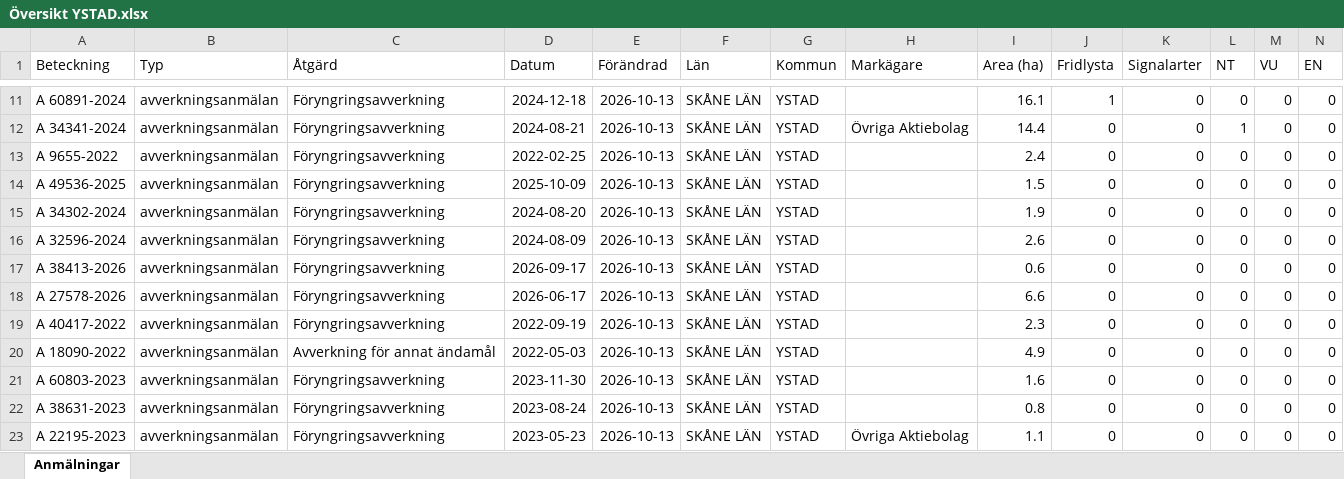
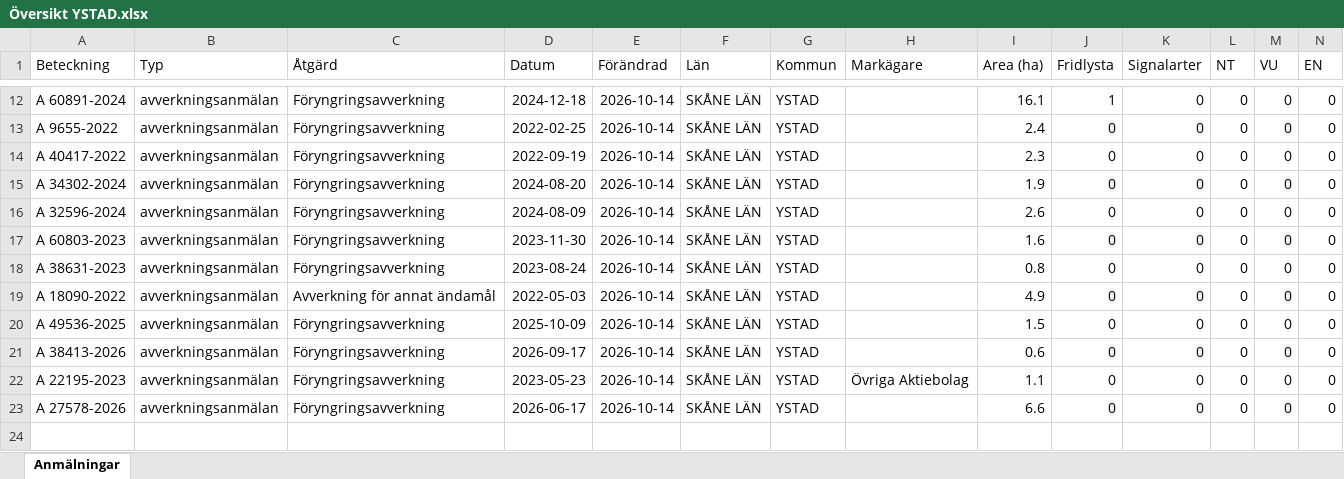
Before and after one commit to klasma/Logging_1286, an Excel workbook: Översikt YSTAD.xlsx, sheet Anmälningar, drawn as a sheet; only a part is shown, gaps mark what is left out; values as stored, in another font and other column widths than the file's, no borders; removed rows and columns are numbered as before the commit, all else as after; rows hold the shown columns only; the diff covers the shown part only; the diff names each change by its address in the sheet, - before the commit and + after, or states it on an @@ line.

```diff
--- a/Översikt YSTAD.xlsx (sheet Anmälningar)
+++ b/Översikt YSTAD.xlsx (sheet Anmälningar)
-E12 (Förändrad): 2026-10-13
+E12 (Förändrad): 2026-10-14
-row 12: A 34341-2024 | avverkningsanmälan | Föryngringsavverkning | 2024-08-21 | 2026-10-13 | SKÅNE LÄN | YSTAD | Övriga Aktiebolag | 14.4 | 0 | 0 | 1 | 0 | 0
-E13:E17 (Förändrad): 2026-10-13
+E13:E17 (Förändrad): 2026-10-14
-A14 (Beteckning): A 49536-2025
+A14 (Beteckning): A 40417-2022
-D14 (Datum): 2025-10-09
+D14 (Datum): 2022-09-19
-I14 (Area (ha)): 1.5
+I14 (Area (ha)): 2.3
-A17 (Beteckning): A 38413-2026
+A17 (Beteckning): A 60803-2023
-D17 (Datum): 2026-09-17
+D17 (Datum): 2023-11-30
-I17 (Area (ha)): 0.6
+I17 (Area (ha)): 1.6
-row 18: A 27578-2026 | avverkningsanmälan | Föryngringsavverkning | 2026-06-17 | 2026-10-13 | SKÅNE LÄN | YSTAD |  | 6.6 | 0 | 0 | 0 | 0 | 0
-A18 (Beteckning): A 40417-2022
+A18 (Beteckning): A 38631-2023
-D18 (Datum): 2022-09-19
+D18 (Datum): 2023-08-24
-E18:E22 (Förändrad): 2026-10-13
+E18:E22 (Förändrad): 2026-10-14
-I18 (Area (ha)): 2.3
+I18 (Area (ha)): 0.8
-A20 (Beteckning): A 60803-2023
+A20 (Beteckning): A 49536-2025
-D20 (Datum): 2023-11-30
+D20 (Datum): 2025-10-09
-I20 (Area (ha)): 1.6
+I20 (Area (ha)): 1.5
-A21 (Beteckning): A 38631-2023
+A21 (Beteckning): A 38413-2026
-D21 (Datum): 2023-08-24
+D21 (Datum): 2026-09-17
-I21 (Area (ha)): 0.8
+I21 (Area (ha)): 0.6
+row 23: A 27578-2026 | avverkningsanmälan | Föryngringsavverkning | 2026-06-17 | 2026-10-14 | SKÅNE LÄN | YSTAD |  | 6.6 | 0 | 0 | 0 | 0 | 0
```
Also changed, not shown: 2 added rows, 1 removed row and 42 edited cells elsewhere in this sheet, artfynd/A 13766-2023 artfynd.xlsx, artfynd/A 29858-2022 artfynd.xlsx, 54 other files.
